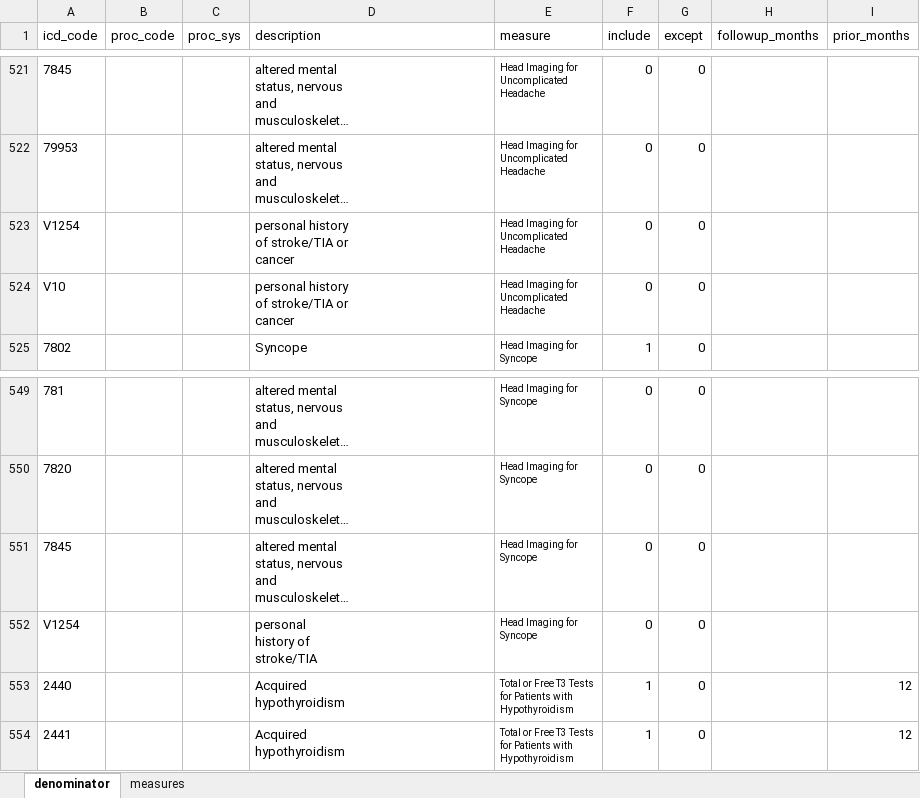
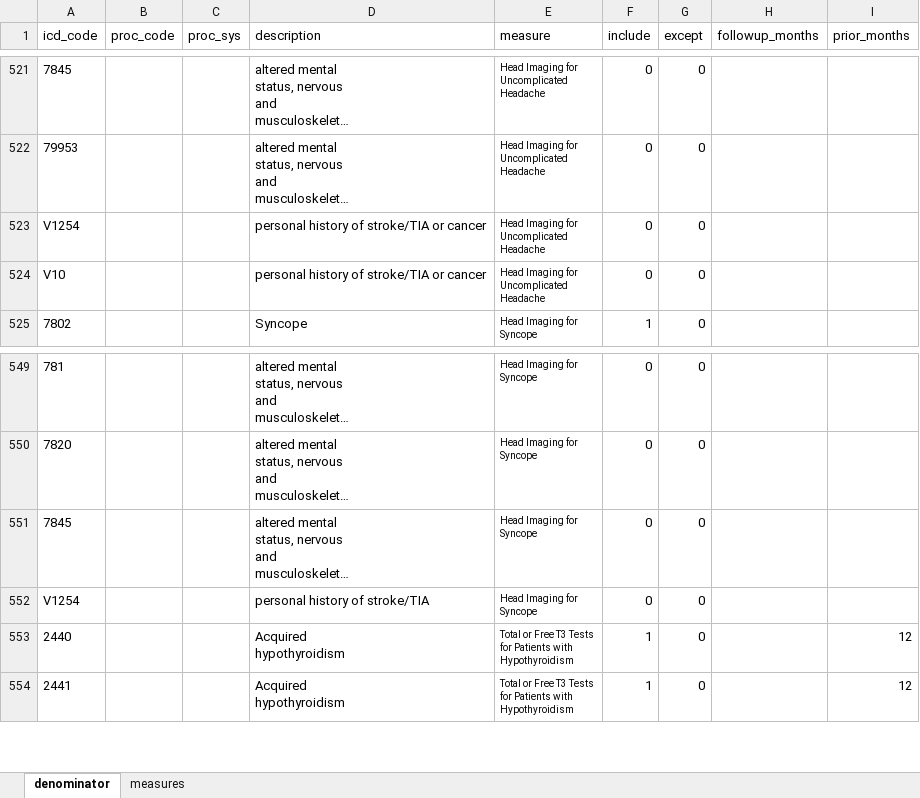
Before and after one commit to uc-cms/medicaid-utils, an Excel workbook: medicaid_utils/adapted_algorithms/py_low_value_care/data/low_value_care.xlsx, sheet denominator, drawn as a sheet; only a part is shown, gaps mark what is left out; long unchanged cells end in …; values as stored, in another font and other column widths than the file's, no borders; ↵ is a line break in a cell; the diff covers the shown part only; the diff names each change by its address in the sheet, - before the commit and + after, or states it on an @@ line.

```diff
--- a/medicaid_utils/adapted_algorithms/py_low_value_care/data/low_value_care.xlsx (sheet denominator)
+++ b/medicaid_utils/adapted_algorithms/py_low_value_care/data/low_value_care.xlsx (sheet denominator)
-D523:D524 (description): personal history ↵ of stroke/TIA or ↵ cancer
+D523:D524 (description): personal history of stroke/TIA or cancer
-D552 (description): personal ↵ history of ↵ stroke/TIA
+D552 (description): personal history of stroke/TIA
```
Also changed, not shown: 19 edited cells elsewhere in this sheet, 7 other files.
